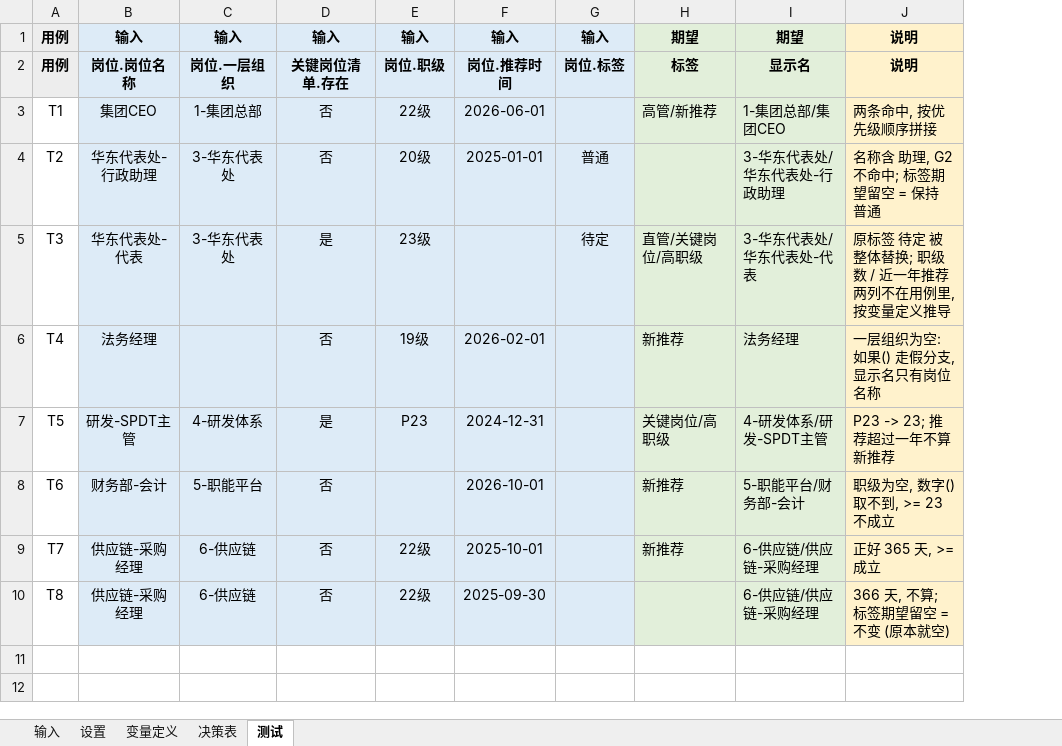
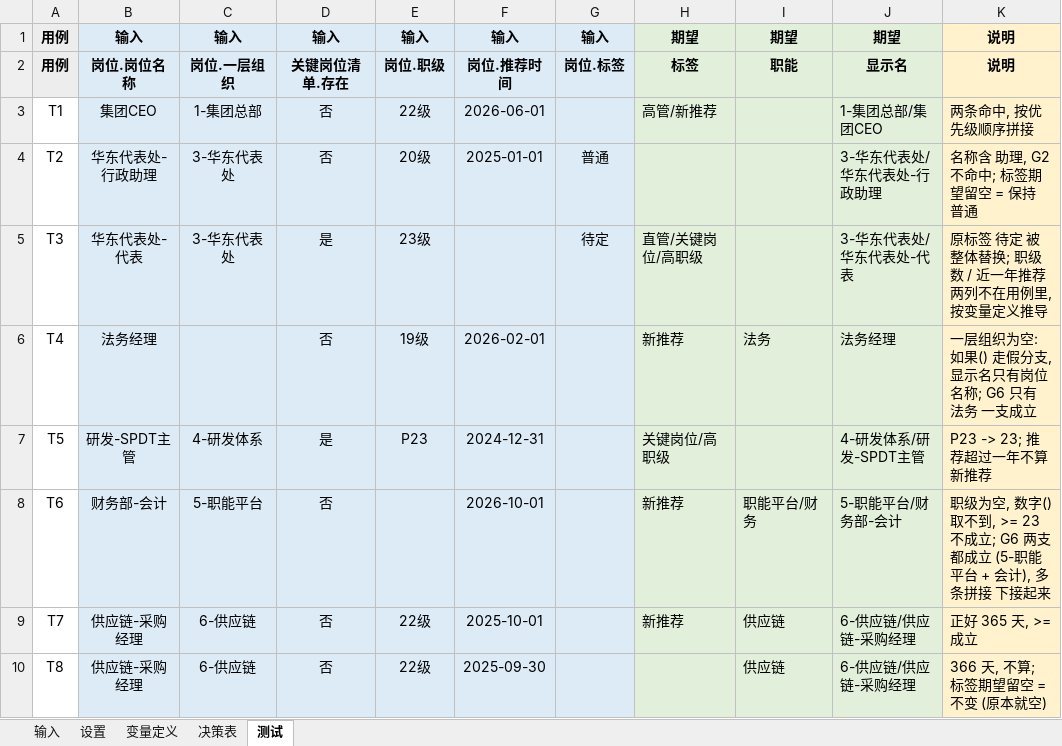
Before and after one commit to zhuqingxun/rule-sheet, an Excel workbook: examples/position-tags/规则_决策表.xlsx, sheet 测试, drawn as a sheet; values as stored, in another font and other column widths than the file's, no borders; addresses are those after the commit; the diff names each change by its address in the sheet, - before the commit and + after, or states it on an @@ line.

```diff
--- a/examples/position-tags/规则_决策表.xlsx (sheet 测试)
+++ b/examples/position-tags/规则_决策表.xlsx (sheet 测试)
+column I, rows 1-10: 期望 | 职能 |  |  |  | 法务 |  | 职能平台/财务 | 供应链 | 供应链
-K6: 一层组织为空: 如果() 走假分支, 显示名只有岗位名称
+K6: 一层组织为空: 如果() 走假分支, 显示名只有岗位名称; G6 只有 法务 一支成立
-K8: 职级为空, 数字() 取不到, >= 23 不成立
+K8: 职级为空, 数字() 取不到, >= 23 不成立; G6 两支都成立 (5-职能平台 + 会计), 多条拼接 下接起来
```
Also changed, not shown: sheet 决策表, examples/position-tags/关键岗位清单.xlsx, examples/position-tags/岗位清单.xlsx, 15 other files.
